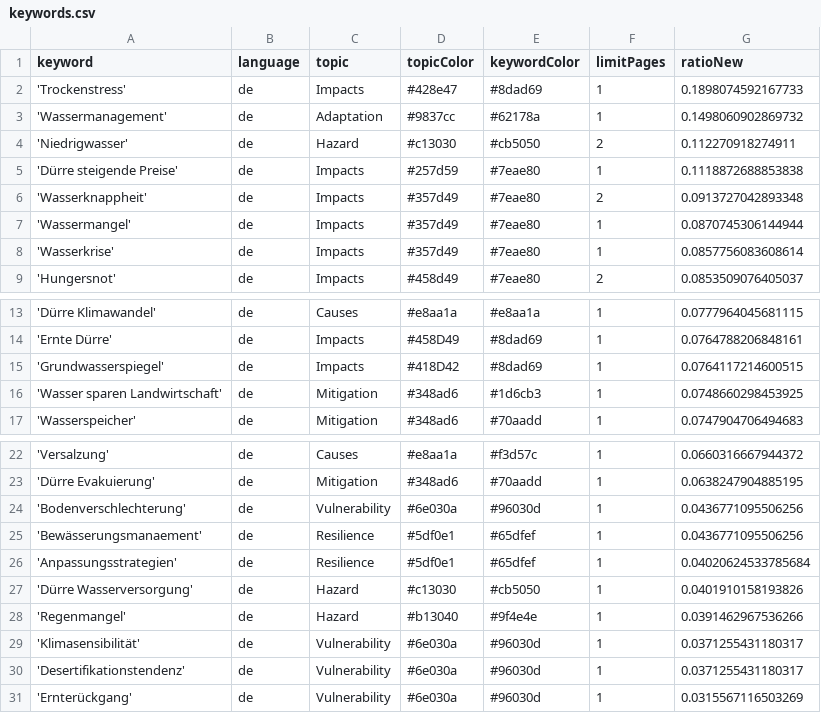
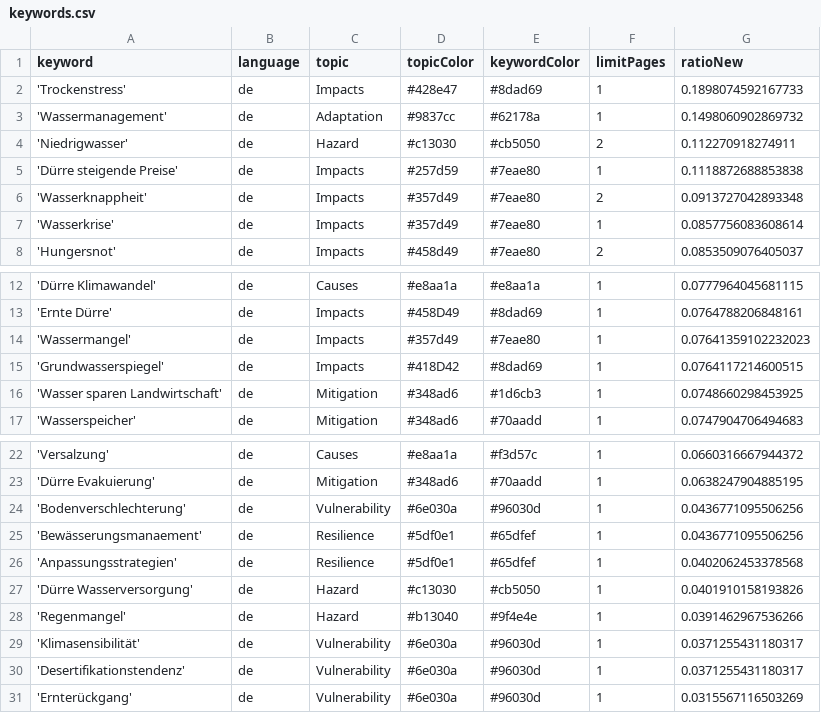
Before and after one commit to sonjanews/DroughtIsComing, a CSV file: keywords.csv, drawn as a sheet; only a part is shown, gaps mark what is left out.

Commit message:
Commit from GitHub Actions (harvest:0.0)

```diff
--- a/keywords.csv
+++ b/keywords.csv
@@ -6,3 +6,2 @@ keyword,language,topic,topicColor,keywordColor,limitPages,ratioNew
 'Wasserknappheit',de,Impacts,#357d49,#7eae80,2,0.0913727042893348
-'Wassermangel',de,Impacts,#357d49,#7eae80,1,0.0870745306144944
 'Wasserkrise',de,Impacts,#357d49,#7eae80,1,0.0857756083608614
@@ -14,2 +13,3 @@ keyword,language,topic,topicColor,keywordColor,limitPages,ratioNew
 'Ernte Dürre',de,Impacts,#458D49,#8dad69,1,0.0764788206848161
+'Wassermangel',de,Impacts,#357d49,#7eae80,1,0.07641359102232023
 'Grundwasserspiegel',de,Impacts,#418D42,#8dad69,1,0.0764117214600515
@@ -25,3 +25,3 @@ keyword,language,topic,topicColor,keywordColor,limitPages,ratioNew
 'Bewässerungsmanaement',de,Resilience, #5df0e1, #65dfef,1,0.0436771095506256
-'Anpassungsstrategien',de,Resilience, #5df0e1, #65dfef,1,0.04020624533785684
+'Anpassungsstrategien',de,Resilience, #5df0e1, #65dfef,1,0.0402062453378568
 'Dürre Wasserversorgung',de,Hazard,#c13030,#cb5050,1,0.0401910158193826
```
